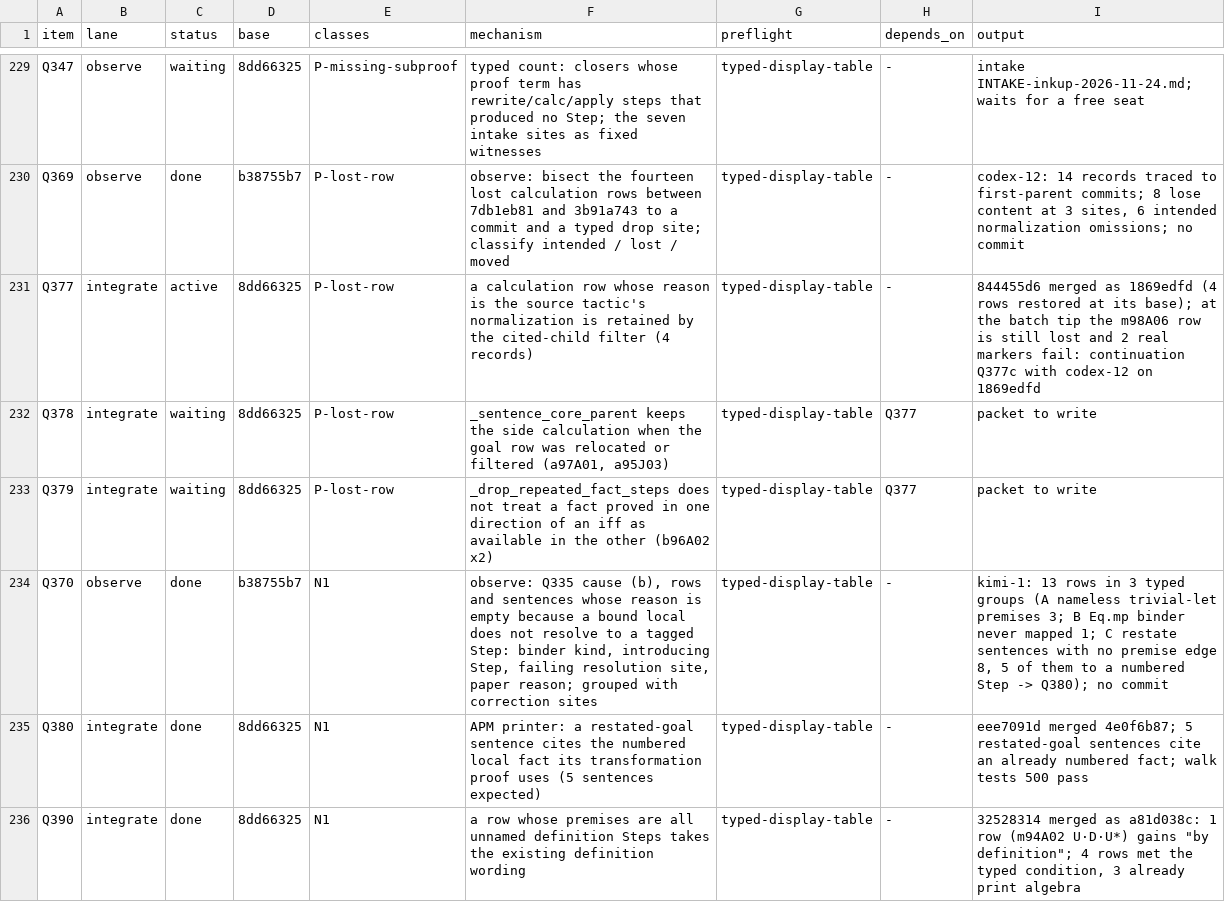
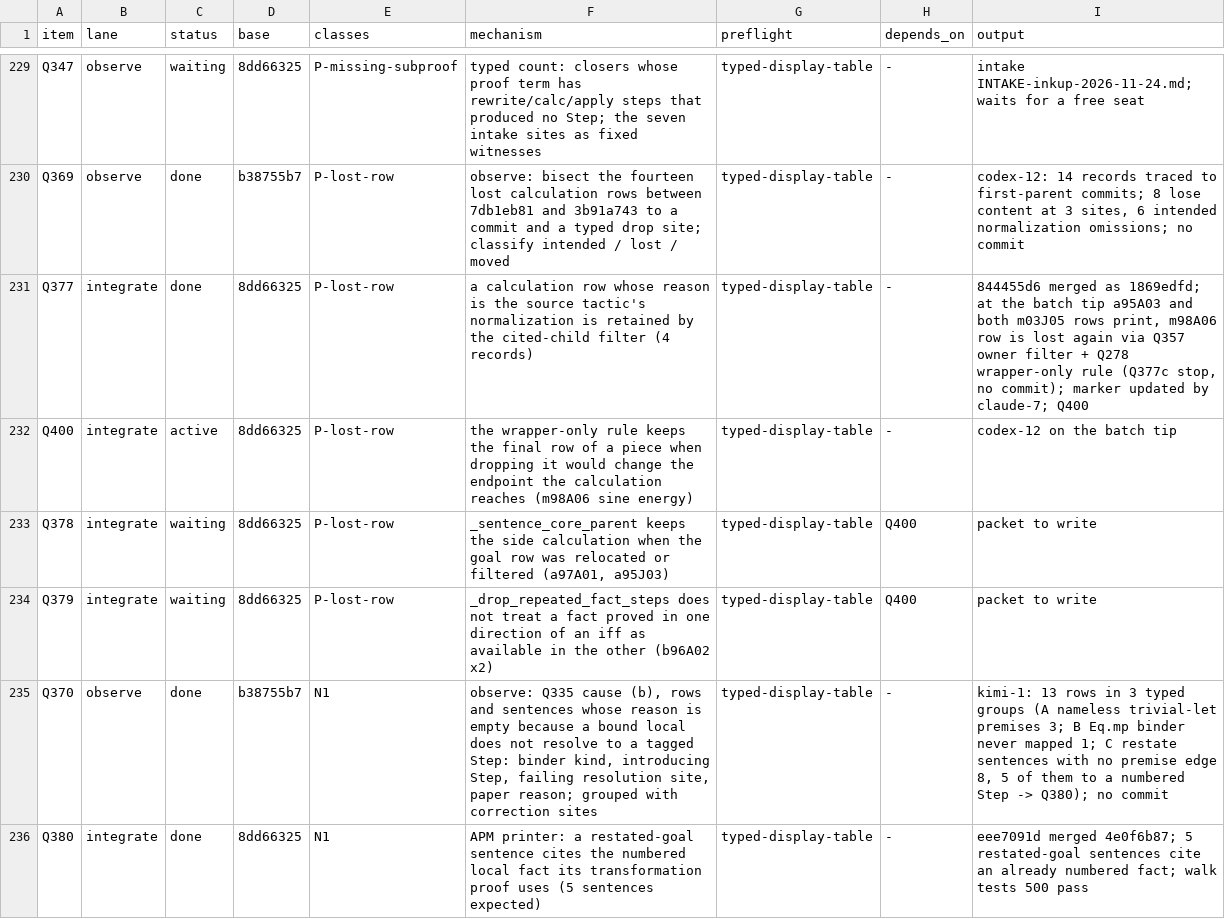
Before and after one commit to tothedarktowercame/futon4, a TSV file: holes/labs/E-paperprinter-cleanup/endgame/dispatch.tsv, drawn as a sheet; only a part is shown, gaps mark what is left out; the shorter side is filled out with more unchanged rows.

```diff
--- a/holes/labs/E-paperprinter-cleanup/endgame/dispatch.tsv
+++ b/holes/labs/E-paperprinter-cleanup/endgame/dispatch.tsv
@@ -230,5 +230,6 @@ Q347	observe	waiting	8dd66325	P-missing-subproof	typed count: closers whose proo
 Q369	observe	done	b38755b7	P-lost-row	observe: bisect the fourteen lost calculation rows between 7db1eb81 and 3b91a743 to a commit and a typed drop site; classify intended / lost / moved	typed-display-table	-	codex-12: 14 records traced to first-parent commits; 8 lose content at 3 sites, 6 intended normalization omissions; no commit
-Q377	integrate	active	8dd66325	P-lost-row	a calculation row whose reason is the source tactic's normalization is retained by the cited-child filter (4 records)	typed-display-table	-	844455d6 merged as 1869edfd (4 rows restored at its base); at the batch tip the m98A06 row is still lost and 2 real markers fail: continuation Q377c with codex-12 on 1869edfd
-Q378	integrate	waiting	8dd66325	P-lost-row	_sentence_core_parent keeps the side calculation when the goal row was relocated or filtered (a97A01, a95J03)	typed-display-table	Q377	packet to write
-Q379	integrate	waiting	8dd66325	P-lost-row	_drop_repeated_fact_steps does not treat a fact proved in one direction of an iff as available in the other (b96A02 x2)	typed-display-table	Q377	packet to write
+Q377	integrate	done	8dd66325	P-lost-row	a calculation row whose reason is the source tactic's normalization is retained by the cited-child filter (4 records)	typed-display-table	-	844455d6 merged as 1869edfd; at the batch tip a95A03 and both m03J05 rows print, m98A06 row is lost again via Q357 owner filter + Q278 wrapper-only rule (Q377c stop, no commit); marker updated by claude-7; Q400
+Q400	integrate	active	8dd66325	P-lost-row	the wrapper-only rule keeps the final row of a piece when dropping it would change the endpoint the calculation reaches (m98A06 sine energy)	typed-display-table	-	codex-12 on the batch tip
+Q378	integrate	waiting	8dd66325	P-lost-row	_sentence_core_parent keeps the side calculation when the goal row was relocated or filtered (a97A01, a95J03)	typed-display-table	Q400	packet to write
+Q379	integrate	waiting	8dd66325	P-lost-row	_drop_repeated_fact_steps does not treat a fact proved in one direction of an iff as available in the other (b96A02 x2)	typed-display-table	Q400	packet to write
 Q370	observe	done	b38755b7	N1	observe: Q335 cause (b), rows and sentences whose reason is empty because a bound local does not resolve to a tagged Step: binder kind, introducing Step, failing resolution site, paper reason; grouped with correction sites	typed-display-table	-	kimi-1: 13 rows in 3 typed groups (A nameless trivial-let premises 3; B Eq.mp binder never mapped 1; C restate sentences with no premise edge 8, 5 of them to a numbered Step -> Q380); no commit
```
